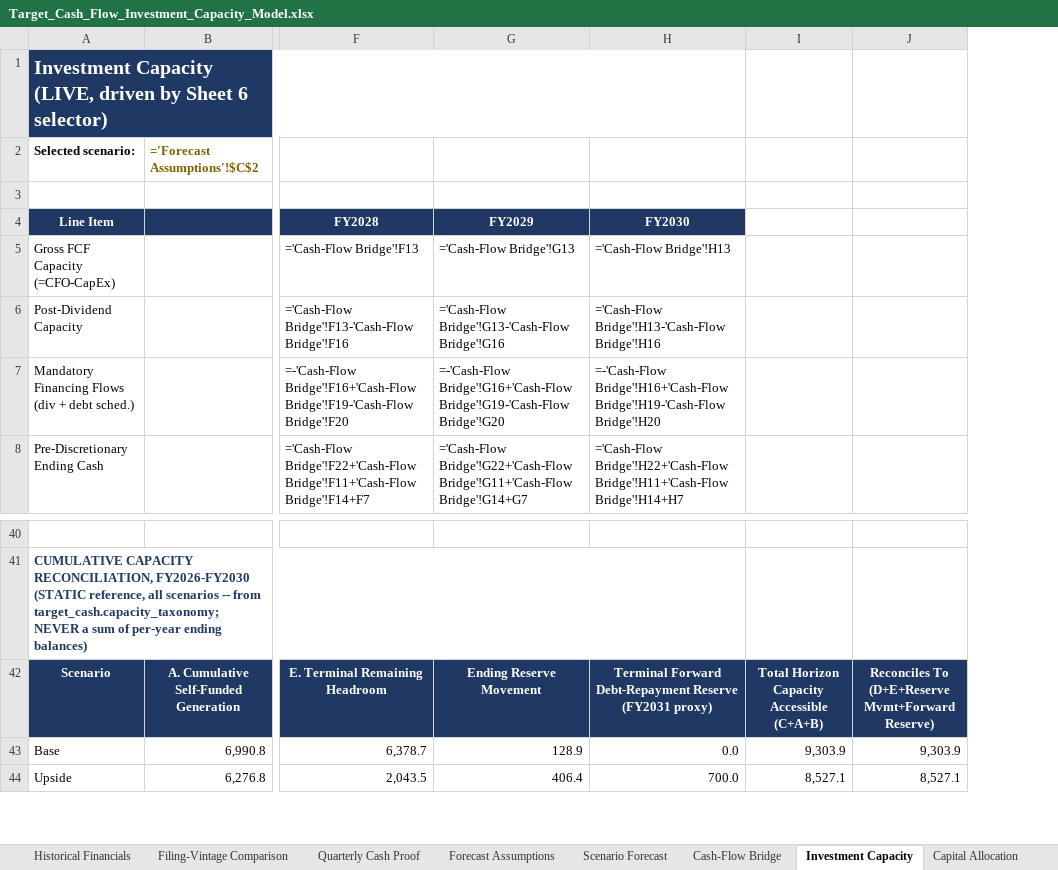
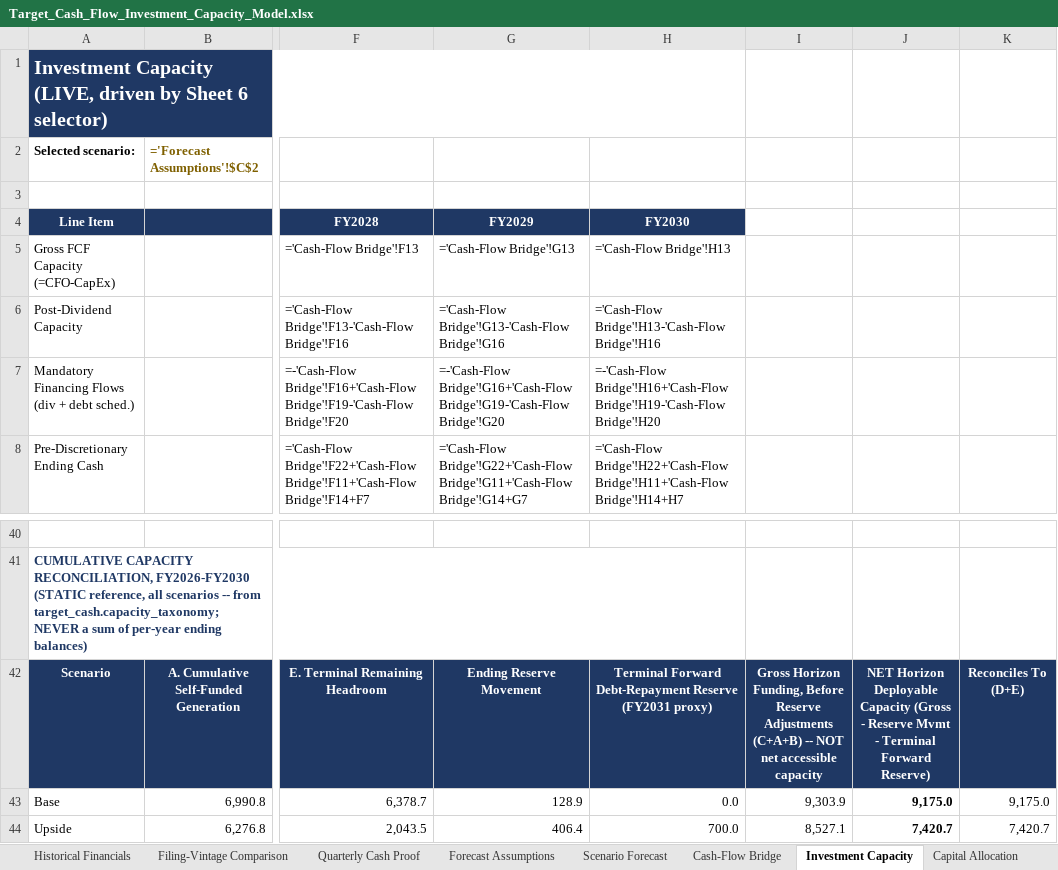
Before and after one commit to jpatel-strategy/cash-flow, an Excel workbook: deliverables/Target_Cash_Flow_Investment_Capacity_Model.xlsx, sheet Investment Capacity, drawn as a sheet; only a part is shown, gaps mark what is left out; values as stored, in another font and other column widths than the file's, no borders; formulas without a stored value are shown as written; removed rows and columns are numbered as before the commit, all else as after; the diff names each change by its address in the sheet, - before the commit and + after, or states it on an @@ line.

```diff
--- a/deliverables/Target_Cash_Flow_Investment_Capacity_Model.xlsx (sheet Investment Capacity)
+++ b/deliverables/Target_Cash_Flow_Investment_Capacity_Model.xlsx (sheet Investment Capacity)
-column J, rows 42-44: Reconciles To (D+E+Reserve Mvmt+Forward Reserve) | 9,303.9 | 8,527.1
+column J, rows 42-44: NET Horizon Deployable Capacity (Gross - Reserve Mvmt - Terminal Forward Reserve) | 9,175.0 | 7,420.7
+column K, rows 42-44: Reconciles To (D+E) | 9,175.0 | 7,420.7
-I42: Total Horizon Capacity Accessible (C+A+B)
+I42: Gross Horizon Funding, Before Reserve Adjustments (C+A+B) -- NOT net accessible capacity
```
Also changed, not shown: sheet Validation Summary, 22 other files.
